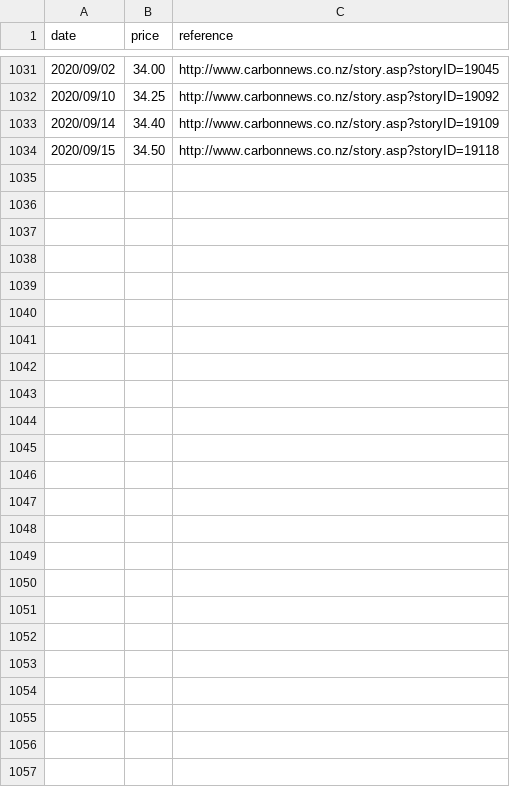
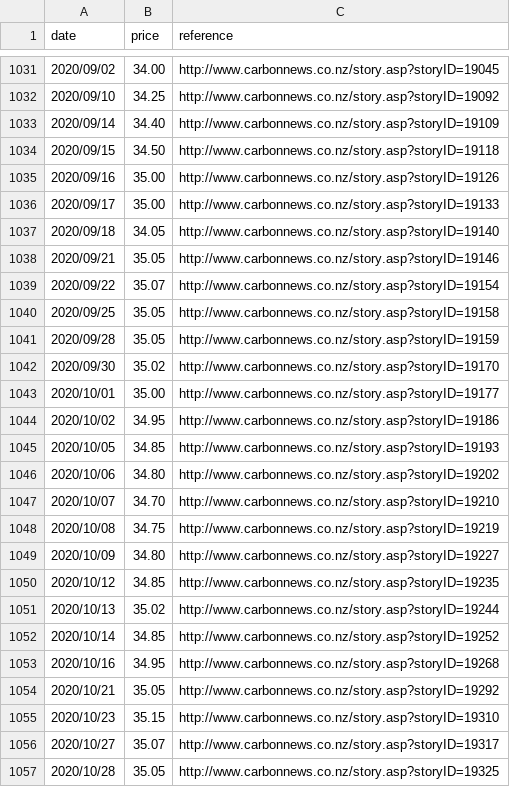
Before and after one commit to theecanmole/nzu, a CSV file: nzu-weekly-prices-data.csv, drawn as a sheet; only a part is shown, gaps mark what is left out.

```diff
--- a/nzu-weekly-prices-data.csv
+++ b/nzu-weekly-prices-data.csv
@@ -1034 +1034,24 @@ date,price,reference
 2020/09/15,34.50,http://www.carbonnews.co.nz/story.asp?storyID=19118
+2020/09/16,35.00,http://www.carbonnews.co.nz/story.asp?storyID=19126
+2020/09/17,35.00,http://www.carbonnews.co.nz/story.asp?storyID=19133
+2020/09/18,34.05,http://www.carbonnews.co.nz/story.asp?storyID=19140
+2020/09/21,35.05,http://www.carbonnews.co.nz/story.asp?storyID=19146
+2020/09/22,35.07,http://www.carbonnews.co.nz/story.asp?storyID=19154
+2020/09/25,35.05,http://www.carbonnews.co.nz/story.asp?storyID=19158
+2020/09/28,35.05,http://www.carbonnews.co.nz/story.asp?storyID=19159
+2020/09/30,35.02,http://www.carbonnews.co.nz/story.asp?storyID=19170
+2020/10/01,35.00,http://www.carbonnews.co.nz/story.asp?storyID=19177
+2020/10/02,34.95,http://www.carbonnews.co.nz/story.asp?storyID=19186
+2020/10/05,34.85,http://www.carbonnews.co.nz/story.asp?storyID=19193
+2020/10/06,34.80,http://www.carbonnews.co.nz/story.asp?storyID=19202
+2020/10/07,34.70,http://www.carbonnews.co.nz/story.asp?storyID=19210
+2020/10/08,34.75,http://www.carbonnews.co.nz/story.asp?storyID=19219
+2020/10/09,34.80,http://www.carbonnews.co.nz/story.asp?storyID=19227
+2020/10/12,34.85,http://www.carbonnews.co.nz/story.asp?storyID=19235
+2020/10/13,35.02,http://www.carbonnews.co.nz/story.asp?storyID=19244
+2020/10/14,34.85,http://www.carbonnews.co.nz/story.asp?storyID=19252
+2020/10/16,34.95,http://www.carbonnews.co.nz/story.asp?storyID=19268
+2020/10/21,35.05,http://www.carbonnews.co.nz/story.asp?storyID=19292
+2020/10/23,35.15,http://www.carbonnews.co.nz/story.asp?storyID=19310
+2020/10/27,35.07,http://www.carbonnews.co.nz/story.asp?storyID=19317
+2020/10/28,35.05,http://www.carbonnews.co.nz/story.asp?storyID=19325
```
Also changed, not shown: nzu-edited-raw-prices-data.csv, nzu-month-price.csv, 2 other files.
